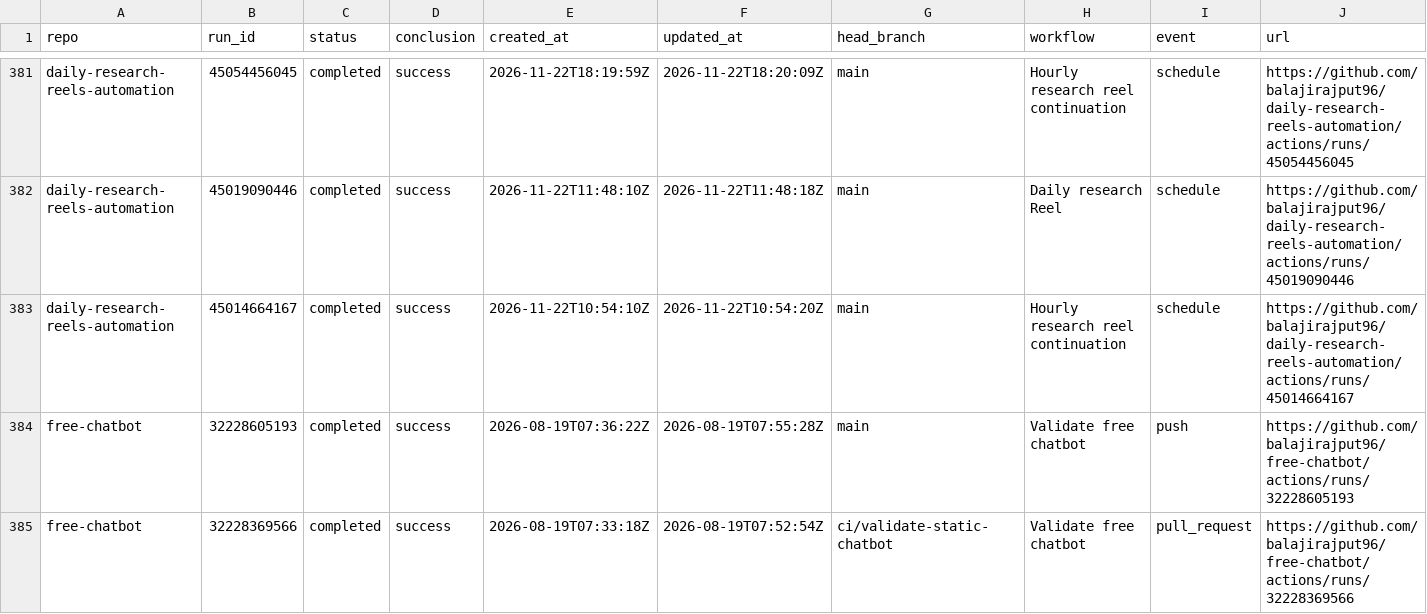
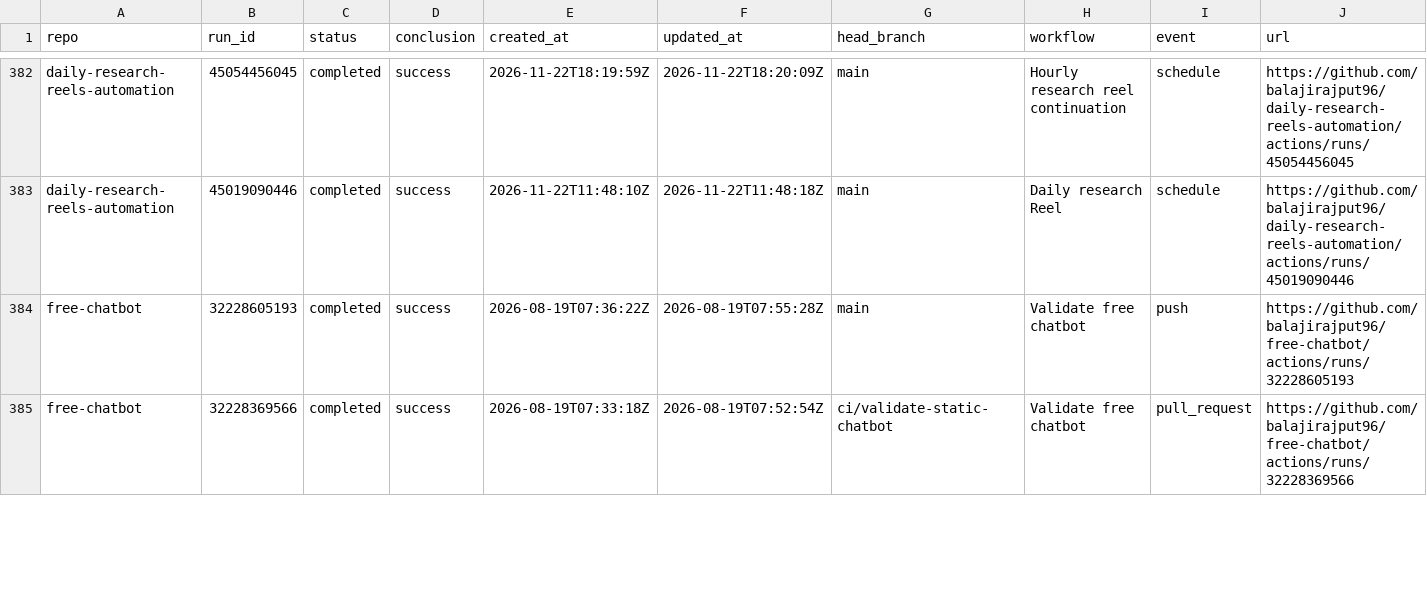
Before and after one commit to balajirajput96/github-audit-automation, a TSV file: artifacts/recent-runs.tsv, drawn as a sheet; only a part is shown, gaps mark what is left out; removed rows and columns are numbered as before the commit, all else as after; the diff covers the shown part only; the diff names each change by its address in the sheet, - before the commit and + after, or states it on an @@ line.

```diff
--- a/artifacts/recent-runs.tsv
+++ b/artifacts/recent-runs.tsv
-row 383: daily-research-reels-automation | 45014664167 | completed | success | 2026-11-22T10:54:10Z | 2026-11-22T10:54:20Z | main | Hourly research reel continuation | schedule | https://github.com/balajirajput96/daily-research-reels-automation/actions/runs/45014664167
```
Also changed, not shown: 8 added rows, 7 removed rows and 15 edited cells elsewhere in this file, artifacts/recent-failures.tsv, 3 other files.
